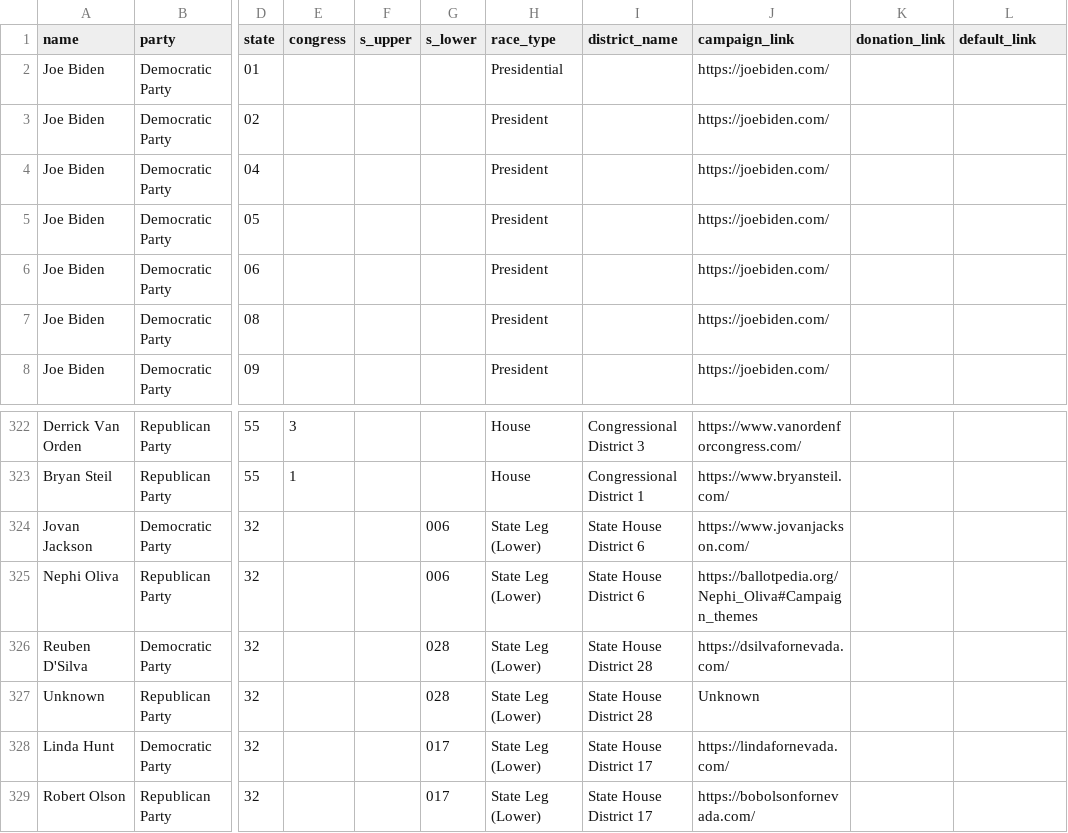
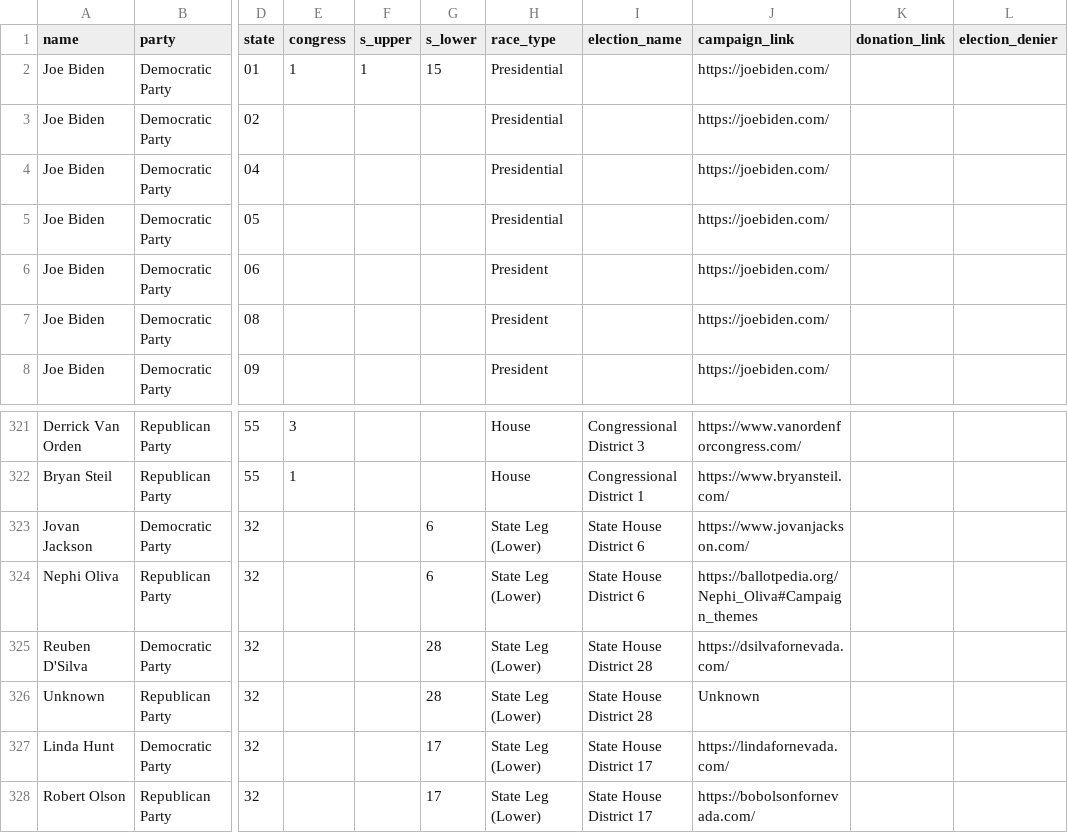
Before and after one commit to PJSuoc/Maximizer-App, a CSV file: server/static/data/csv_imports/candidates.csv, drawn as a sheet; only a part is shown, gaps mark what is left out; addresses are those after the commit; the diff covers the shown part only; the diff names each change by its address in the sheet, - before the commit and + after, or states it on an @@ line.

```diff
--- a/server/static/data/csv_imports/candidates.csv
+++ b/server/static/data/csv_imports/candidates.csv
-I1: district_name
+I1: election_name
-L1: default_link
+L1: election_denier
-E2 (congress): (empty)
+E2 (congress): 1
-F2 (s_upper): (empty)
+F2 (s_upper): 1
-G2 (s_lower): (empty)
+G2 (s_lower): 15
-H3:H5 (race_type): President
+H3:H5 (race_type): Presidential
-G323:G324 (s_lower): 006
+G323:G324 (s_lower): 6
-G325:G326 (s_lower): 028
+G325:G326 (s_lower): 28
-G327:G328 (s_lower): 017
+G327:G328 (s_lower): 17
```
Also changed, not shown: 1 removed row and 20 edited cells elsewhere in this file, server/static/data/csv_imports/congress_house.csv, server/static/data/csv_imports/president.csv, 10 other files.
